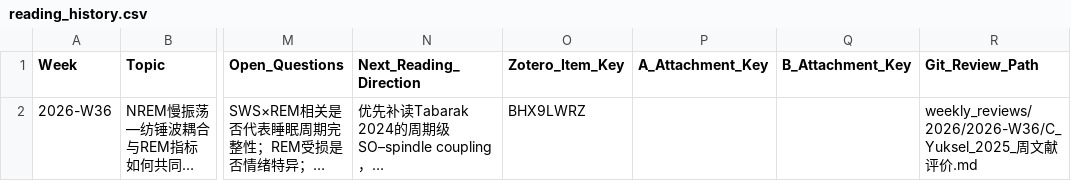
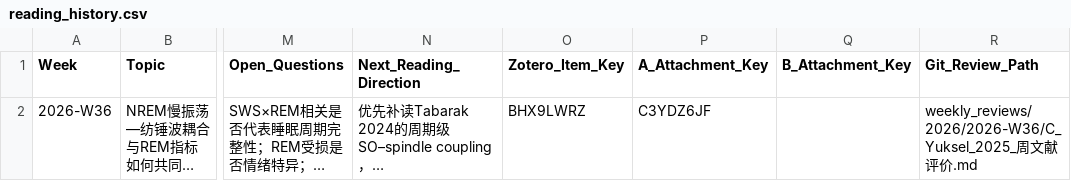
Before and after one commit to xianxianjianjian/Literature-Evaluation-Skills, a CSV file: knowledge/reading_history.csv, drawn as a sheet; only a part is shown, gaps mark what is left out; long unchanged cells end in …; the diff names each change by its address in the sheet, - before the commit and + after, or states it on an @@ line.

Commit message:
docs(w36): record Zotero 10 A attachment

```diff
--- a/knowledge/reading_history.csv
+++ b/knowledge/reading_history.csv
-P2 (A_Attachment_Key): (empty)
+P2 (A_Attachment_Key): C3YDZ6JF
```
Also changed, not shown: 4 other files.
